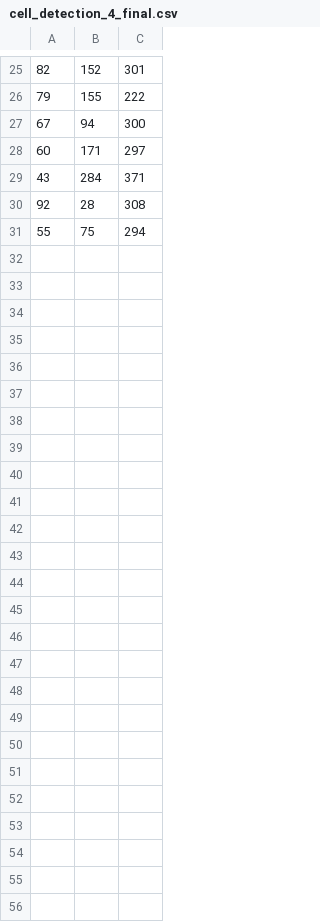
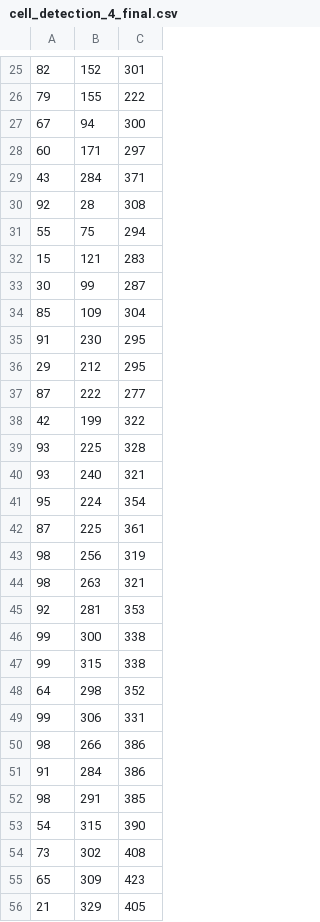
Before and after one commit to neurodata-cobalt/cobalt, a CSV file: src/annotation_csv/cell_detection/cell_detection_4_final.csv, drawn as a sheet; only a part is shown, gaps mark what is left out.

Commit message:
added revised annotations for 4, 5, 7

```diff
--- a/src/annotation_csv/cell_detection/cell_detection_4_final.csv
+++ b/src/annotation_csv/cell_detection/cell_detection_4_final.csv
@@ -31 +31,26 @@
 55,75,294
+15,121,283
+30,99,287
+85,109,304
+91,230,295
+29,212,295
+87,222,277
+42,199,322
+93,225,328
+93,240,321
+95,224,354
+87,225,361
+98,256,319
+98,263,321
+92,281,353
+99,300,338
+99,315,338
+64,298,352
+99,306,331
+98,266,386
+91,284,386
+98,291,385
+54,315,390
+73,302,408
+65,309,423
+21,329,405
```
Also changed, not shown: 2 other files.
